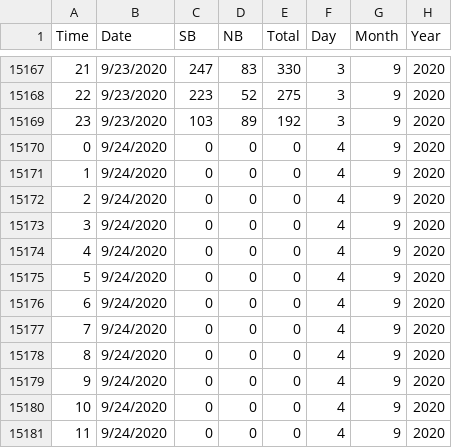
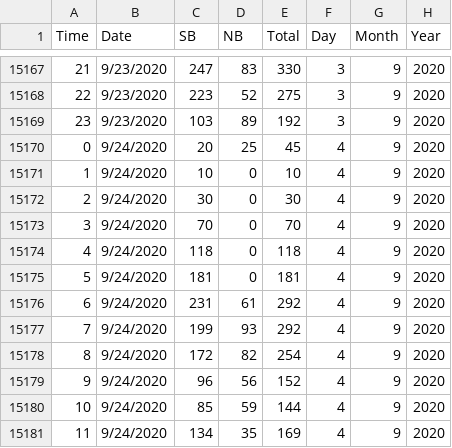
Before and after one commit to DomingoVG/Daily-KPIs, a CSV file: db_heatmap.csv, drawn as a sheet; only a part is shown, gaps mark what is left out; the diff covers the shown part only.

```diff
--- a/db_heatmap.csv
+++ b/db_heatmap.csv
@@ -15169,13 +15169,13 @@ Time,Date,SB,NB,Total,Day,Month,Year
 23,9/23/2020,103,89,192,3,9,2020
-0,9/24/2020,0,0,0,4,9,2020
-1,9/24/2020,0,0,0,4,9,2020
-2,9/24/2020,0,0,0,4,9,2020
-3,9/24/2020,0,0,0,4,9,2020
-4,9/24/2020,0,0,0,4,9,2020
-5,9/24/2020,0,0,0,4,9,2020
-6,9/24/2020,0,0,0,4,9,2020
-7,9/24/2020,0,0,0,4,9,2020
-8,9/24/2020,0,0,0,4,9,2020
-9,9/24/2020,0,0,0,4,9,2020
-10,9/24/2020,0,0,0,4,9,2020
-11,9/24/2020,0,0,0,4,9,2020
+0,9/24/2020,20,25,45,4,9,2020
+1,9/24/2020,10,0,10,4,9,2020
+2,9/24/2020,30,0,30,4,9,2020
+3,9/24/2020,70,0,70,4,9,2020
+4,9/24/2020,118,0,118,4,9,2020
+5,9/24/2020,181,0,181,4,9,2020
+6,9/24/2020,231,61,292,4,9,2020
+7,9/24/2020,199,93,292,4,9,2020
+8,9/24/2020,172,82,254,4,9,2020
+9,9/24/2020,96,56,152,4,9,2020
+10,9/24/2020,85,59,144,4,9,2020
+11,9/24/2020,134,35,169,4,9,2020
```
Also changed, not shown: 36 edited cells elsewhere in this file, db_dashboard.csv.
